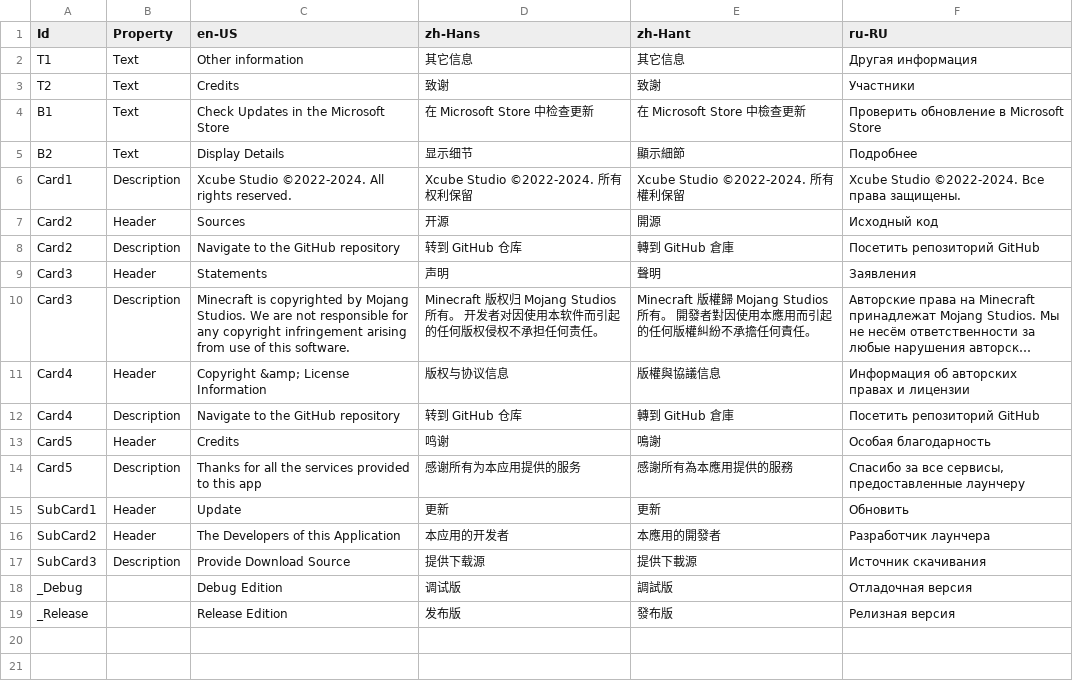
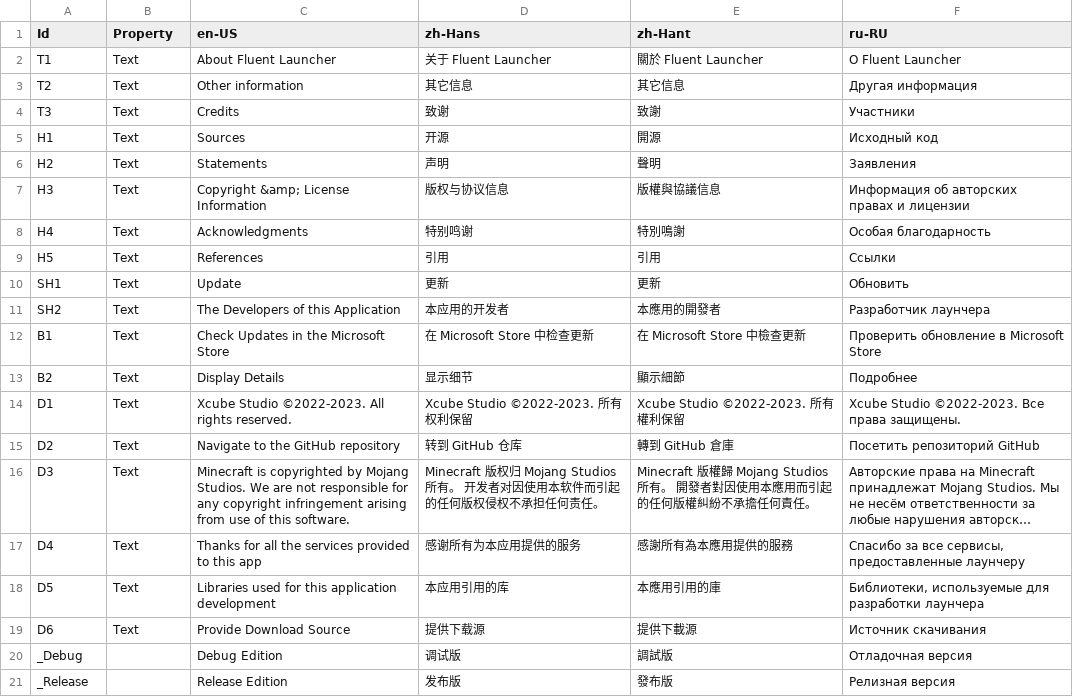
Before and after one commit to Xcube-Studio/FluentLauncher.Localization, a CSV file: Views/Settings/AboutPage.csv, drawn as a sheet; long unchanged cells end in …; removed rows and columns are numbered as before the commit, all else as after; the diff names each change by its address in the sheet, - before the commit and + after, or states it on an @@ line.

Commit message:
Revert "Add Translations 2024/7/13"
This reverts commit 128d459c3987a507cfd5c0e99b89e78e1c161045.

```diff
--- a/Views/Settings/AboutPage.csv
+++ b/Views/Settings/AboutPage.csv
+row 2: T1 | Text | About Fluent Launcher | 关于 Fluent Launcher | 關於 Fluent Launcher | О Fluent Launcher
-A3 (Id): T1
+A3 (Id): T2
-A4 (Id): T2
+A4 (Id): T3
+row 5: H1 | Text | Sources | 开源 | 開源 | Исходный код
+row 6: H2 | Text | Statements | 声明 | 聲明 | Заявления
+row 7: H3 | Text | Copyright &amp; License Information | 版权与协议信息 | 版權與協議信息 | Информация об авторских правах и лицензии
+row 8: H4 | Text | Acknowledgments | 特别鸣谢 | 特別鳴謝 | Особая благодарность
+row 9: H5 | Text | References | 引用 | 引用 | Ссылки
+row 10: SH1 | Text | Update | 更新 | 更新 | Обновить
+row 11: SH2 | Text | The Developers of this Application | 本应用的开发者 | 本應用的開發者 | Разработчик лаунчера
-row 6: Card1 | Description | Xcube Studio ©2022-2024. All rights reserved. | Xcube Studio ©2022-2024. 所有权利保留 | Xcube Studio ©2022-2024. 所有權利保留 | Xcube Studio ©2022-2024. Все права защищены.
-row 7: Card2 | Header | Sources | 开源 | 開源 | Исходный код
+row 14: D1 | Text | Xcube Studio ©2022-2023. All rights reserved. | Xcube Studio ©2022-2023. 所有权利保留 | Xcube Studio ©2022-2023. 所有權利保留 | Xcube Studio ©2022-2023. Все права защищены.
-A15 (Id): Card2
+A15 (Id): D2
-B15 (Property): Description
+B15 (Property): Text
-row 9: Card3 | Header | Statements | 声明 | 聲明 | Заявления
-A16 (Id): Card3
+A16 (Id): D3
-B16 (Property): Description
+B16 (Property): Text
-row 11: Card4 | Header | Copyright &amp; License Information | 版权与协议信息 | 版權與協議信息 | Информация об авторских правах и лицензии
-row 12: Card4 | Description | Navigate to the GitHub repository | 转到 GitHub 仓库 | 轉到 GitHub 倉庫 | Посетить репозиторий GitHub
-row 13: Card5 | Header | Credits | 鸣谢 | 鳴謝 | Особая благодарность
-A17 (Id): Card5
+A17 (Id): D4
-B17 (Property): Description
+B17 (Property): Text
-row 15: SubCard1 | Header | Update | 更新 | 更新 | Обновить
-row 16: SubCard2 | Header | The Developers of this Application | 本应用的开发者 | 本應用的開發者 | Разработчик лаунчера
+row 18: D5 | Text | Libraries used for this application development | 本应用引用的库 | 本應用引用的庫 | Библиотеки, используемые для разработки лаунчера
-A19 (Id): SubCard3
+A19 (Id): D6
-B19 (Property): Description
+B19 (Property): Text
```
Also changed, not shown: 1 other file.
